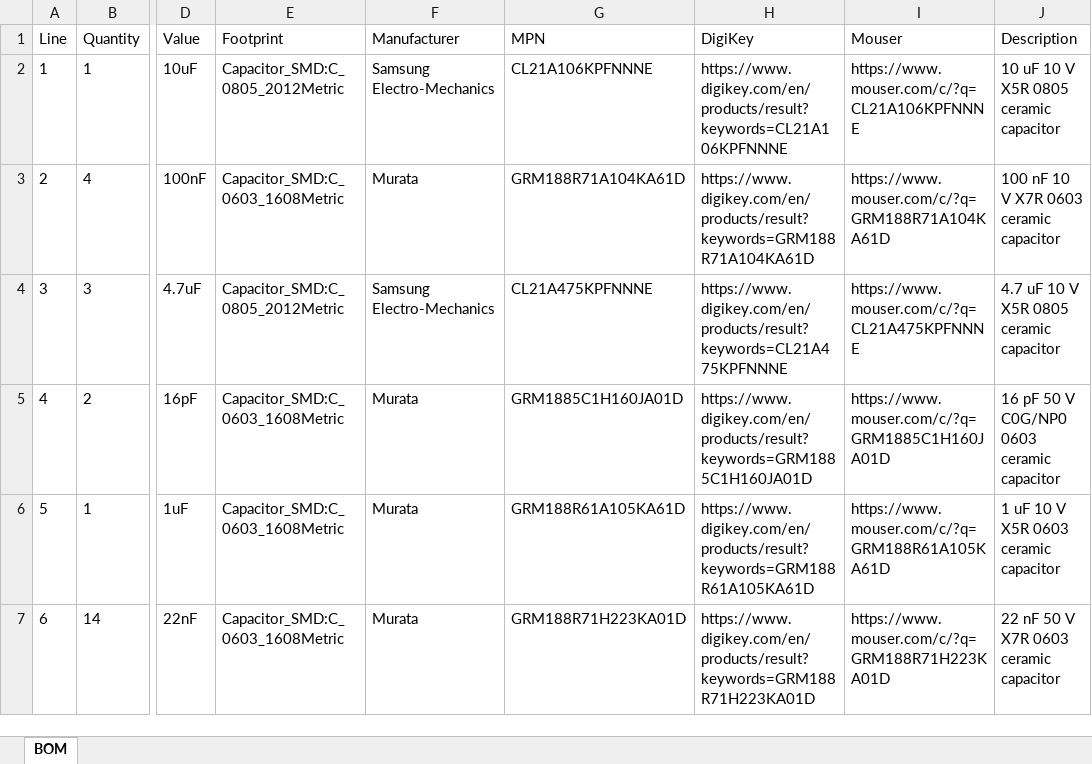
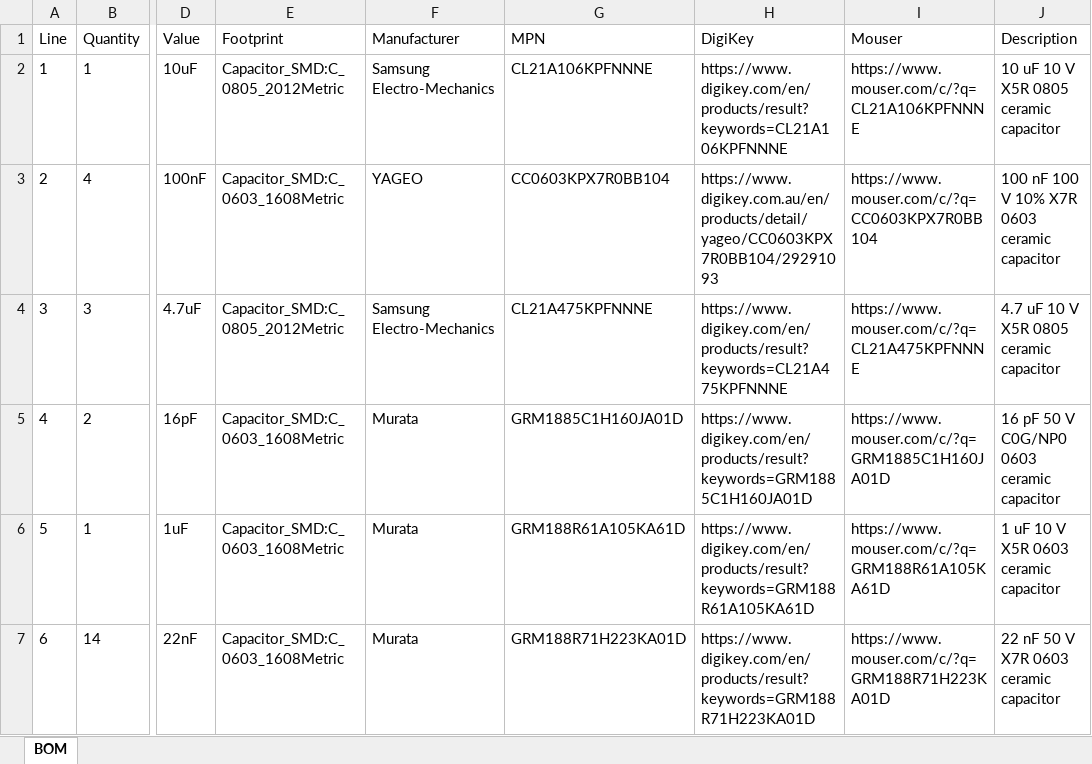
Before and after one commit to whatnick/ADE9000_Breakout, an Excel workbook: bom/ADE9000_Breakout_BOM.xlsx, sheet BOM, drawn as a sheet; only a part is shown, gaps mark what is left out; values as stored, in another font and other column widths than the file's, no borders; the diff names each change by its address in the sheet, - before the commit and + after, or states it on an @@ line.

```diff
--- a/bom/ADE9000_Breakout_BOM.xlsx (sheet BOM)
+++ b/bom/ADE9000_Breakout_BOM.xlsx (sheet BOM)
-F3 (Manufacturer): Murata
+F3 (Manufacturer): YAGEO
-G3 (MPN): GRM188R71A104KA61D
+G3 (MPN): CC0603KPX7R0BB104
-H3 (DigiKey): https://www.digikey.com/en/products/result?keywords=GRM188R71A104KA61D
+H3 (DigiKey): https://www.digikey.com.au/en/products/detail/yageo/CC0603KPX7R0BB104/29291093
-I3 (Mouser): https://www.mouser.com/c/?q=GRM188R71A104KA61D
+I3 (Mouser): https://www.mouser.com/c/?q=CC0603KPX7R0BB104
-J3 (Description): 100 nF 10 V X7R 0603 ceramic capacitor
+J3 (Description): 100 nF 100 V 10% X7R 0603 ceramic capacitor
```
Also changed, not shown: 14 other files.
